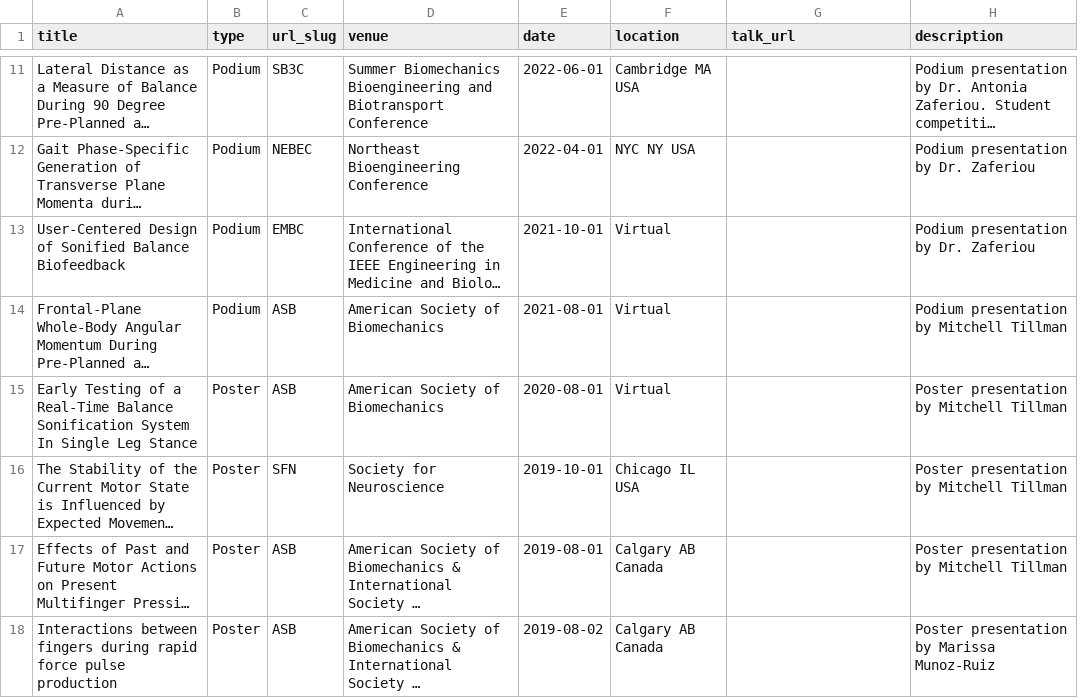
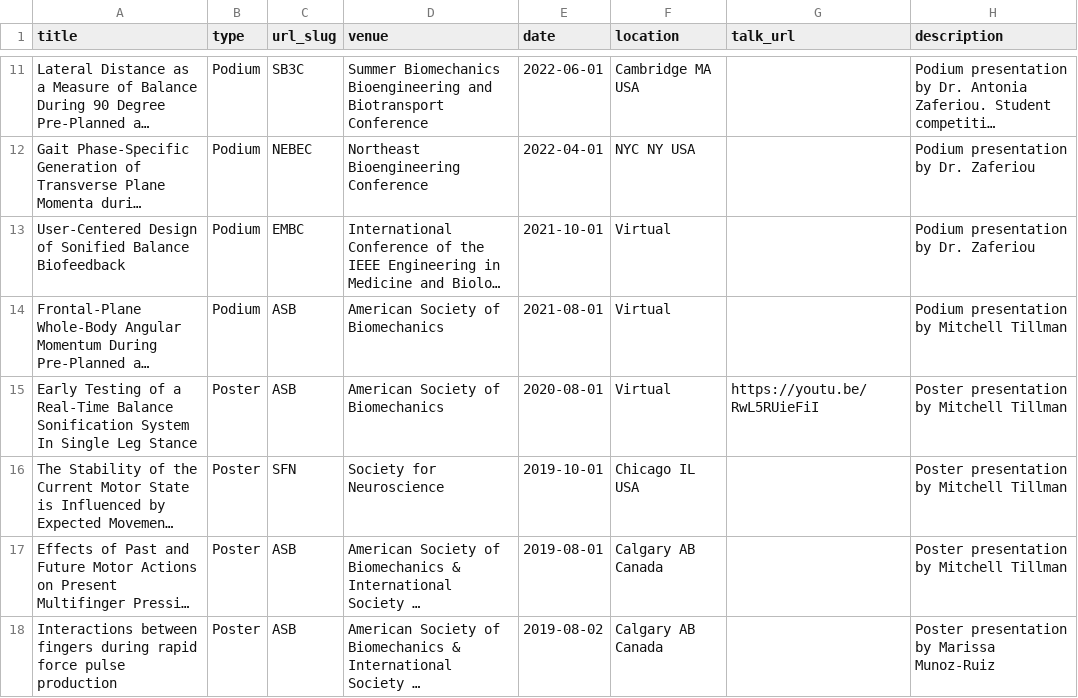
Before and after one commit to mtillman14/mtillman14.github.io, a CSV file: markdown_generator/talks_new.csv, drawn as a sheet; only a part is shown, gaps mark what is left out; long unchanged cells end in …; the diff names each change by its address in the sheet, - before the commit and + after, or states it on an @@ line.

```diff
--- a/markdown_generator/talks_new.csv
+++ b/markdown_generator/talks_new.csv
-G15 (talk_url): (empty)
+G15 (talk_url): https://youtu.be/RwL5RUieFiI
```
Also changed, not shown: 10 other files.
